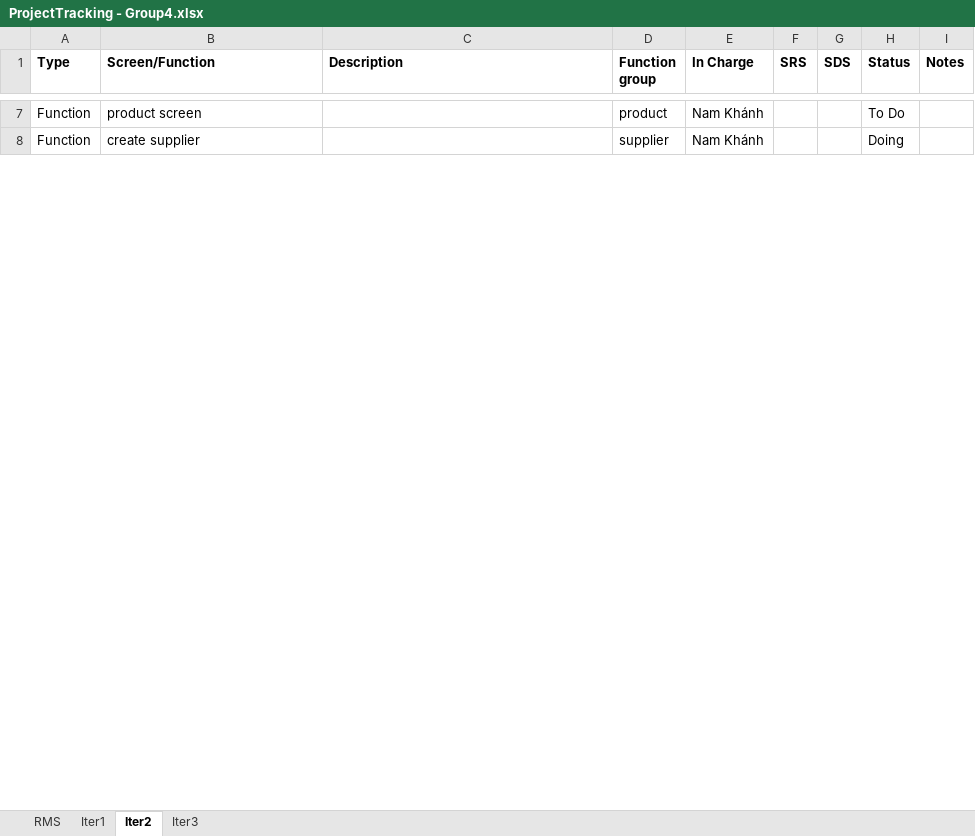
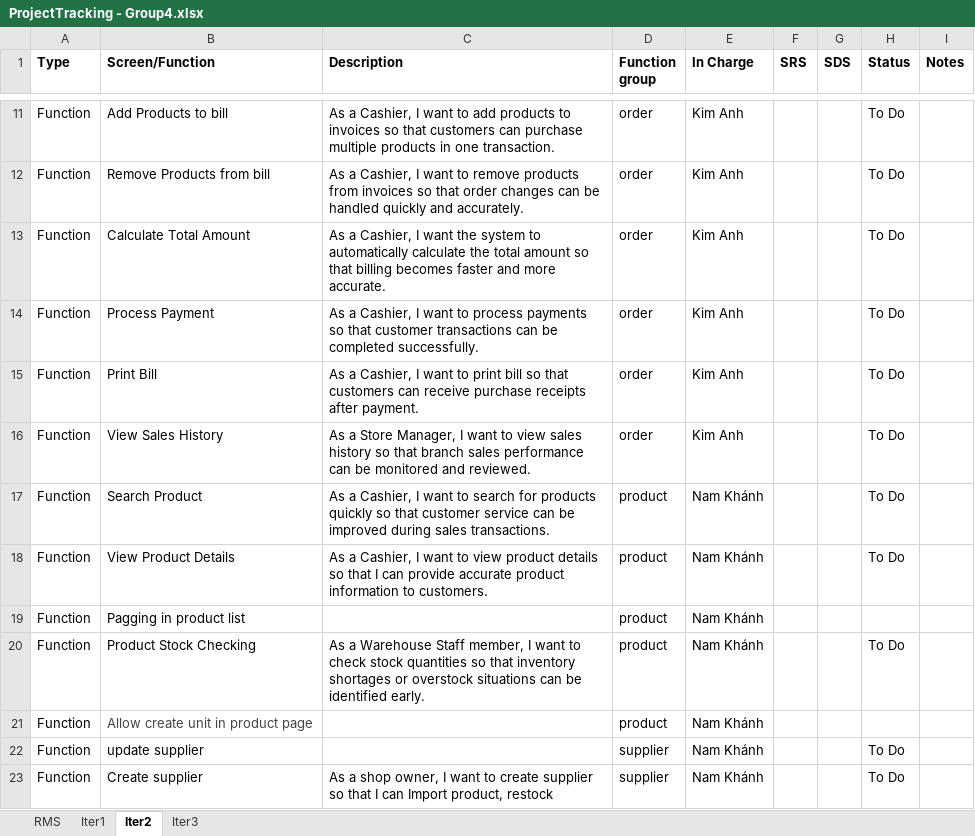
Before and after one commit to VuNamKhanh485/Sales-Management-Software, an Excel workbook: Report/ProjectTracking - Group4.xlsx, sheet Iter2, drawn as a sheet; only a part is shown, gaps mark what is left out; values as stored, in another font and other column widths than the file's, no borders; charts and pictures and table styles not drawn; addresses are those after the commit; ↵ is a line break in a cell; the diff covers the shown part only; the diff names each change by its address in the sheet, - before the commit and + after, or states it on an @@ line.

Commit message:
update pj

```diff
--- a/Report/ProjectTracking - Group4.xlsx (sheet Iter2)
+++ b/Report/ProjectTracking - Group4.xlsx (sheet Iter2)
+row 11: Function | Add Products to bill | As a Cashier, I want to add products to invoices so that customers can purchase multiple products in one transaction. | order | Kim Anh |  |  | To Do
+row 12: Function | Remove Products from bill | As a Cashier, I want to remove products from invoices so that order changes can be handled quickly and accurately. | order | Kim Anh |  |  | To Do
+row 13: Function | Calculate Total Amount | As a Cashier, I want the system to automatically calculate the total amount so that billing becomes faster and more accurate. | order | Kim Anh |  |  | To Do
+row 14: Function | Process Payment | As a Cashier, I want to process payments so that customer transactions can be completed successfully. | order | Kim Anh |  |  | To Do
+row 15: Function | Print Bill | As a Cashier, I want to print bill so that customers can receive purchase receipts after payment. | order | Kim Anh |  |  | To Do
+row 16: Function | View Sales History | As a Store Manager, I want to view sales history so that branch sales performance can be monitored and reviewed. | order | Kim Anh |  |  | To Do
-B17 (Screen/Function): product screen
+B17 (Screen/Function): Search Product
-C17 (Description): (empty)
+C17 (Description): As a Cashier, I want to search for products quickly so that customer service can be improved during sales transactions.
+row 18: Function | View Product Details | As a Cashier, I want to view product details so that I can provide accurate product information to customers. | product | Nam Khánh |  |  | To Do
+row 19: Function | Pagging in product list |  | product | Nam Khánh
+row 20: Function | Product Stock Checking | As a Warehouse Staff member, I want to check stock quantities so that inventory shortages or overstock situations can be identified early. | product | Nam Khánh |  |  | To Do
+row 21: Function | Allow create unit in product page |  | product | Nam Khánh
-B22 (Screen/Function): create supplier
+B22 (Screen/Function): update supplier
-H22 (Status): Doing
+H22 (Status): To Do
+row 23: Function | Create supplier | As a shop owner, I want to create supplier ↵ so that I can Import product, restock | supplier | Nam Khánh |  |  | To Do
```
Also changed, not shown: 19 added rows, 3 removed rows and 43 edited cells elsewhere in this sheet, sheet Iter1, sheet RMS, sheet Iter3, hidden cells.
